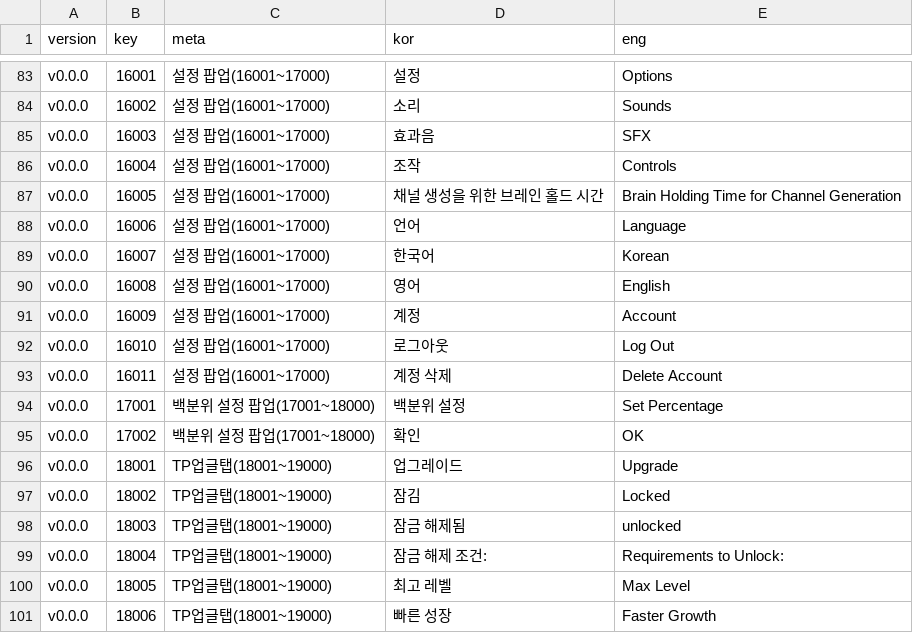
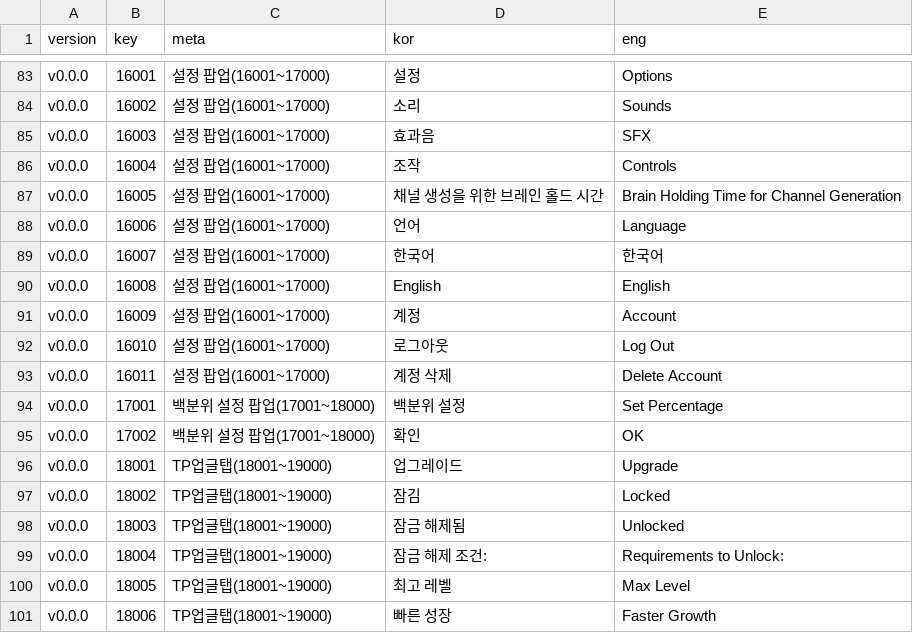
Before and after one commit to adelie-penguin-sw/Intelligence-Data, a CSV file: Text.csv, drawn as a sheet; only a part is shown, gaps mark what is left out.

```diff
--- a/Text.csv
+++ b/Text.csv
@@ -88,4 +88,4 @@ v0.0.0,16005,설정 팝업(16001~17000),채널 생성을 위한 브레인 홀드
 v0.0.0,16006,설정 팝업(16001~17000),언어,Language
-v0.0.0,16007,설정 팝업(16001~17000),한국어,Korean
-v0.0.0,16008,설정 팝업(16001~17000),영어,English
+v0.0.0,16007,설정 팝업(16001~17000),한국어,한국어
+v0.0.0,16008,설정 팝업(16001~17000),English,English
 v0.0.0,16009,설정 팝업(16001~17000),계정,Account
@@ -97,3 +97,3 @@ v0.0.0,18001,TP업글탭(18001~19000),업그레이드,Upgrade
 v0.0.0,18002,TP업글탭(18001~19000),잠김,Locked
-v0.0.0,18003,TP업글탭(18001~19000),잠금 해제됨,unlocked
+v0.0.0,18003,TP업글탭(18001~19000),잠금 해제됨,Unlocked
 v0.0.0,18004,TP업글탭(18001~19000),잠금 해제 조건:,Requirements to Unlock:
```
Also changed, not shown: TextFormat.csv, TpUpgrade.csv.
